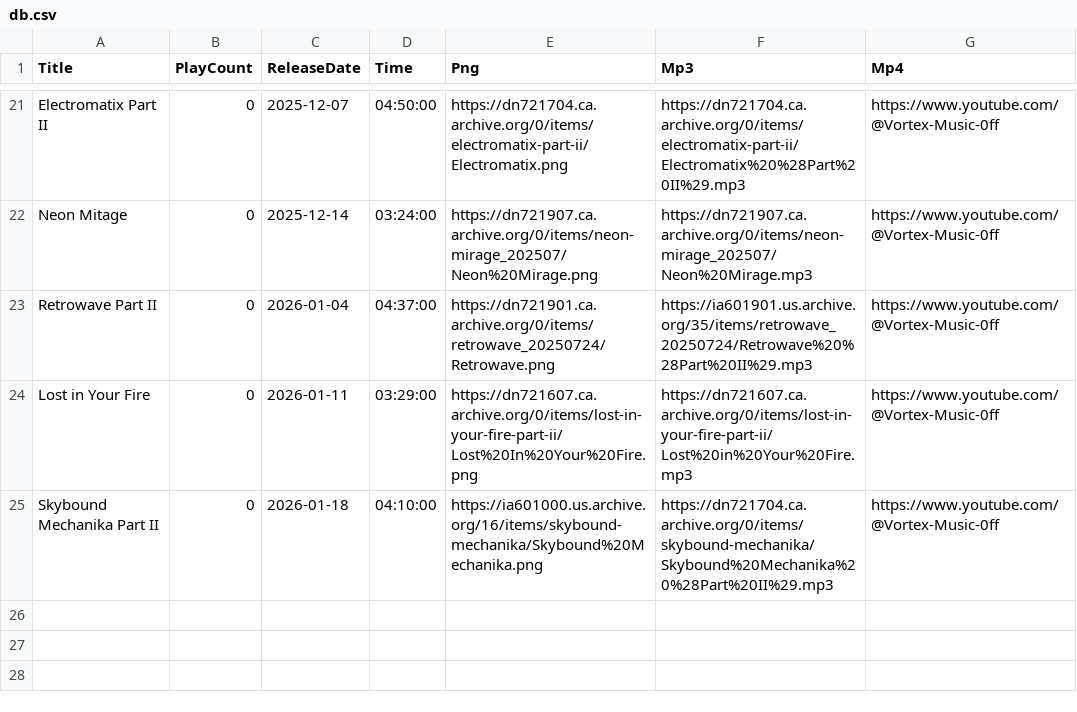
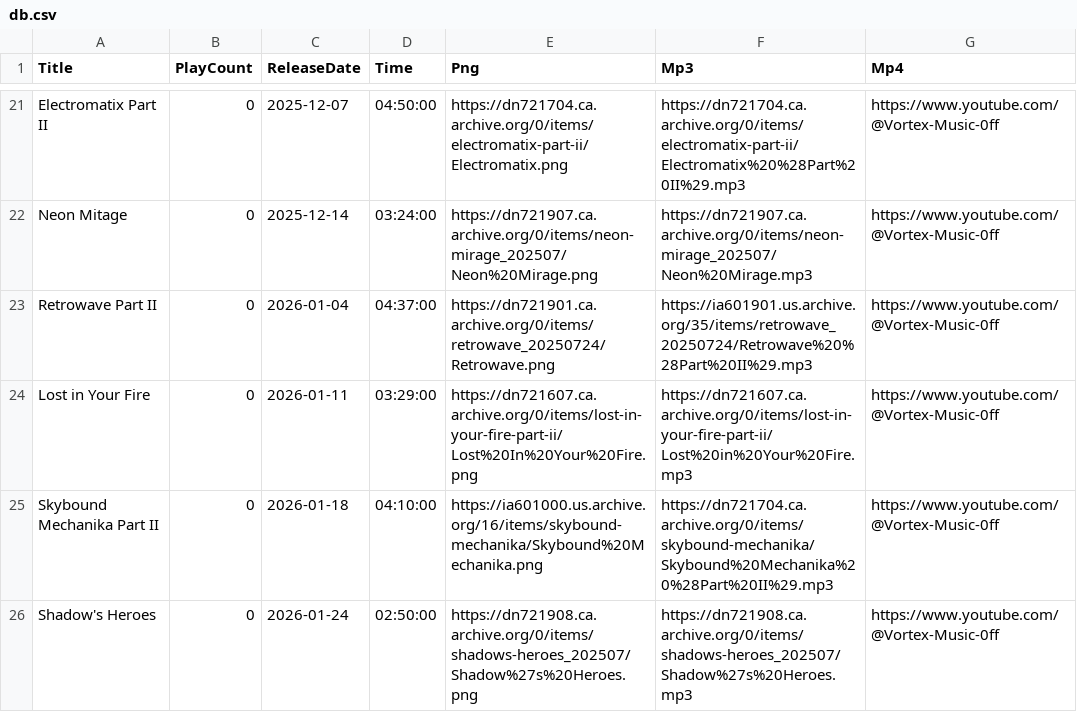
Before and after one commit to DJAZERTY/Vortex-Music-Admin-REPO, a CSV file: data/db.csv, drawn as a sheet; only a part is shown, gaps mark what is left out.

Commit message:
Update db.csv

```diff
--- a/data/db.csv
+++ b/data/db.csv
@@ -25 +25,2 @@
 "Skybound Mechanika Part II","0","2026-01-18","04:10:00","https://ia601000.us.archive.org/16/items/skybound-mechanika/Skybound%20Mechanika.png","https://dn721704.ca.archive.org/0/items/skybound-mechanika/Skybound%20Mechanika%20%28Part%20II%29.mp3","https://www.youtube.com/@Vortex-Music-0ff"
+"Shadow's Heroes","0","2026-01-24","02:50:00","https://dn721908.ca.archive.org/0/items/shadows-heroes_202507/Shadow%27s%20Heroes.png","https://dn721908.ca.archive.org/0/items/shadows-heroes_202507/Shadow%27s%20Heroes.mp3","https://www.youtube.com/@Vortex-Music-0ff"
```
